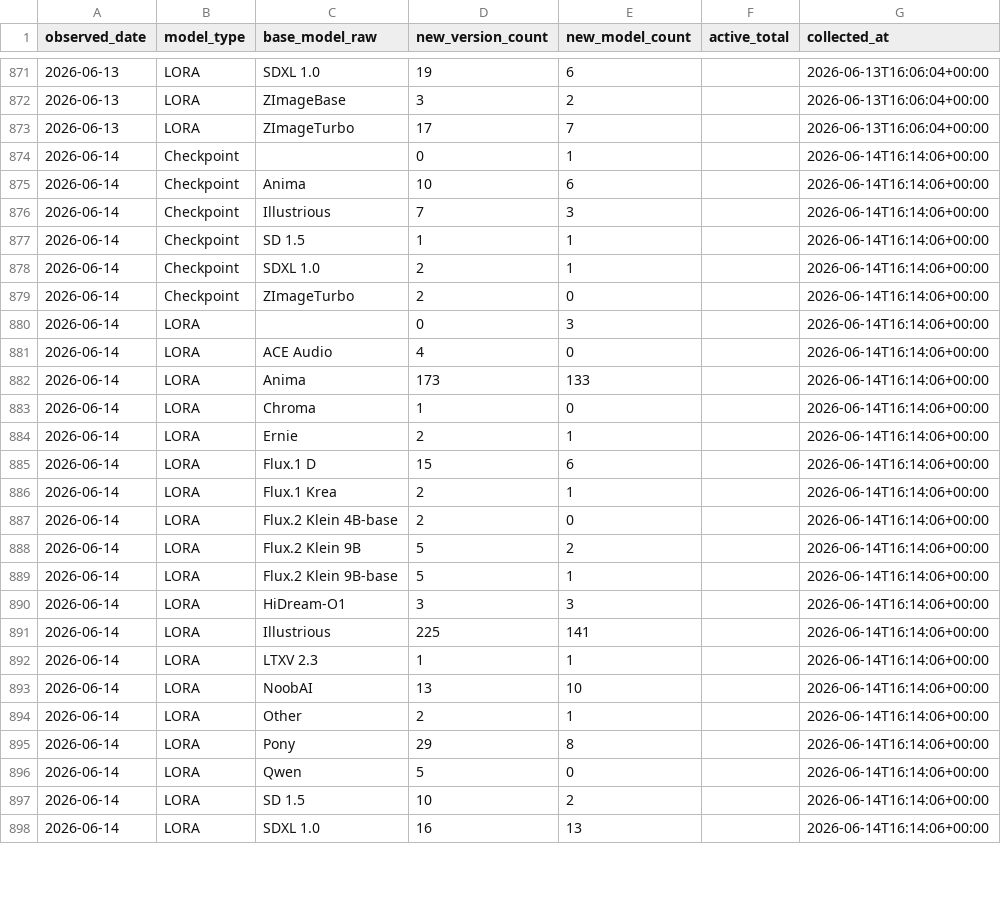
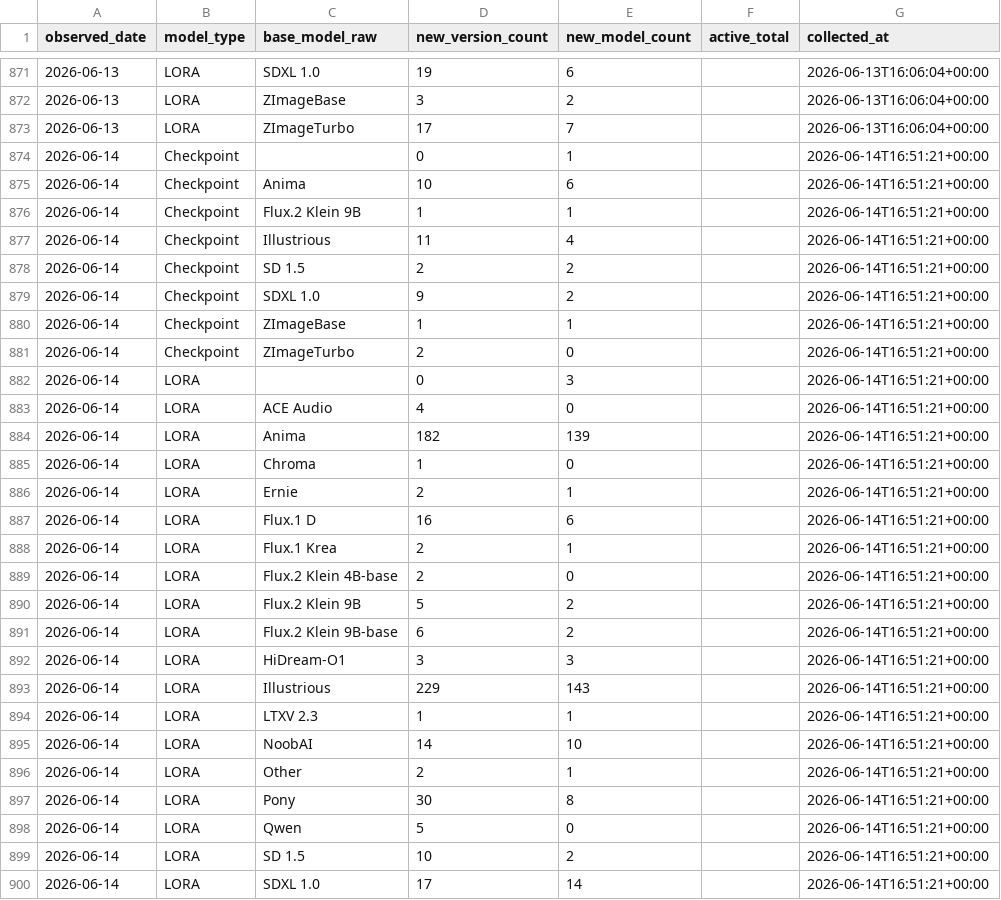
Before and after one commit to Shiba-2-shiba/civiresearch-experimental, a CSV file: data/daily_counts.csv, drawn as a sheet; only a part is shown, gaps mark what is left out; the diff covers the shown part only.

```diff
--- a/data/daily_counts.csv
+++ b/data/daily_counts.csv
@@ -873,26 +873,28 @@ observed_date,model_type,base_model_raw,new_version_count,new_model_count,active
 2026-06-13,LORA,ZImageTurbo,17,7,,2026-06-13T16:06:04+00:00
-2026-06-14,Checkpoint,,0,1,,2026-06-14T16:14:06+00:00
-2026-06-14,Checkpoint,Anima,10,6,,2026-06-14T16:14:06+00:00
-2026-06-14,Checkpoint,Illustrious,7,3,,2026-06-14T16:14:06+00:00
-2026-06-14,Checkpoint,SD 1.5,1,1,,2026-06-14T16:14:06+00:00
-2026-06-14,Checkpoint,SDXL 1.0,2,1,,2026-06-14T16:14:06+00:00
-2026-06-14,Checkpoint,ZImageTurbo,2,0,,2026-06-14T16:14:06+00:00
-2026-06-14,LORA,,0,3,,2026-06-14T16:14:06+00:00
-2026-06-14,LORA,ACE Audio,4,0,,2026-06-14T16:14:06+00:00
-2026-06-14,LORA,Anima,173,133,,2026-06-14T16:14:06+00:00
-2026-06-14,LORA,Chroma,1,0,,2026-06-14T16:14:06+00:00
-2026-06-14,LORA,Ernie,2,1,,2026-06-14T16:14:06+00:00
-2026-06-14,LORA,Flux.1 D,15,6,,2026-06-14T16:14:06+00:00
-2026-06-14,LORA,Flux.1 Krea,2,1,,2026-06-14T16:14:06+00:00
-2026-06-14,LORA,Flux.2 Klein 4B-base,2,0,,2026-06-14T16:14:06+00:00
-2026-06-14,LORA,Flux.2 Klein 9B,5,2,,2026-06-14T16:14:06+00:00
-2026-06-14,LORA,Flux.2 Klein 9B-base,5,1,,2026-06-14T16:14:06+00:00
-2026-06-14,LORA,HiDream-O1,3,3,,2026-06-14T16:14:06+00:00
-2026-06-14,LORA,Illustrious,225,141,,2026-06-14T16:14:06+00:00
-2026-06-14,LORA,LTXV 2.3,1,1,,2026-06-14T16:14:06+00:00
-2026-06-14,LORA,NoobAI,13,10,,2026-06-14T16:14:06+00:00
-2026-06-14,LORA,Other,2,1,,2026-06-14T16:14:06+00:00
-2026-06-14,LORA,Pony,29,8,,2026-06-14T16:14:06+00:00
-2026-06-14,LORA,Qwen,5,0,,2026-06-14T16:14:06+00:00
-2026-06-14,LORA,SD 1.5,10,2,,2026-06-14T16:14:06+00:00
-2026-06-14,LORA,SDXL 1.0,16,13,,2026-06-14T16:14:06+00:00
+2026-06-14,Checkpoint,,0,1,,2026-06-14T16:51:21+00:00
+2026-06-14,Checkpoint,Anima,10,6,,2026-06-14T16:51:21+00:00
+2026-06-14,Checkpoint,Flux.2 Klein 9B,1,1,,2026-06-14T16:51:21+00:00
+2026-06-14,Checkpoint,Illustrious,11,4,,2026-06-14T16:51:21+00:00
+2026-06-14,Checkpoint,SD 1.5,2,2,,2026-06-14T16:51:21+00:00
+2026-06-14,Checkpoint,SDXL 1.0,9,2,,2026-06-14T16:51:21+00:00
+2026-06-14,Checkpoint,ZImageBase,1,1,,2026-06-14T16:51:21+00:00
+2026-06-14,Checkpoint,ZImageTurbo,2,0,,2026-06-14T16:51:21+00:00
+2026-06-14,LORA,,0,3,,2026-06-14T16:51:21+00:00
+2026-06-14,LORA,ACE Audio,4,0,,2026-06-14T16:51:21+00:00
+2026-06-14,LORA,Anima,182,139,,2026-06-14T16:51:21+00:00
+2026-06-14,LORA,Chroma,1,0,,2026-06-14T16:51:21+00:00
+2026-06-14,LORA,Ernie,2,1,,2026-06-14T16:51:21+00:00
+2026-06-14,LORA,Flux.1 D,16,6,,2026-06-14T16:51:21+00:00
+2026-06-14,LORA,Flux.1 Krea,2,1,,2026-06-14T16:51:21+00:00
+2026-06-14,LORA,Flux.2 Klein 4B-base,2,0,,2026-06-14T16:51:21+00:00
+2026-06-14,LORA,Flux.2 Klein 9B,5,2,,2026-06-14T16:51:21+00:00
+2026-06-14,LORA,Flux.2 Klein 9B-base,6,2,,2026-06-14T16:51:21+00:00
+2026-06-14,LORA,HiDream-O1,3,3,,2026-06-14T16:51:21+00:00
+2026-06-14,LORA,Illustrious,229,143,,2026-06-14T16:51:21+00:00
+2026-06-14,LORA,LTXV 2.3,1,1,,2026-06-14T16:51:21+00:00
+2026-06-14,LORA,NoobAI,14,10,,2026-06-14T16:51:21+00:00
+2026-06-14,LORA,Other,2,1,,2026-06-14T16:51:21+00:00
+2026-06-14,LORA,Pony,30,8,,2026-06-14T16:51:21+00:00
+2026-06-14,LORA,Qwen,5,0,,2026-06-14T16:51:21+00:00
+2026-06-14,LORA,SD 1.5,10,2,,2026-06-14T16:51:21+00:00
+2026-06-14,LORA,SDXL 1.0,17,14,,2026-06-14T16:51:21+00:00
```
Also changed, not shown: 2 edited cells elsewhere in this file, data/exports/base_model_audit.csv, data/exports/monthly_counts.csv, 2 other files.
